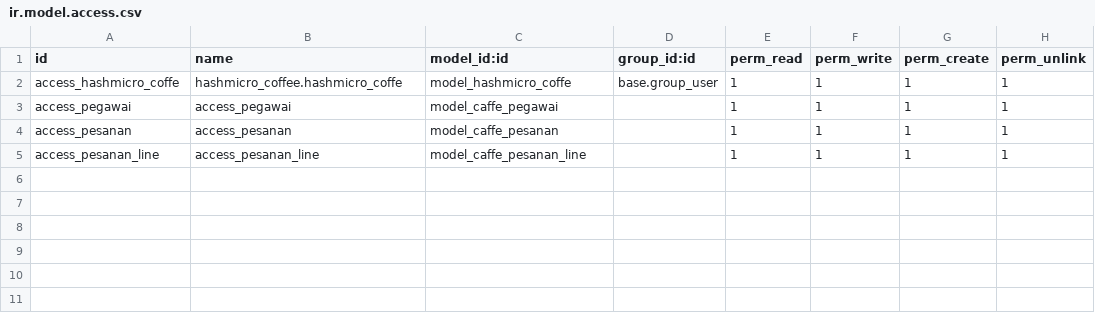
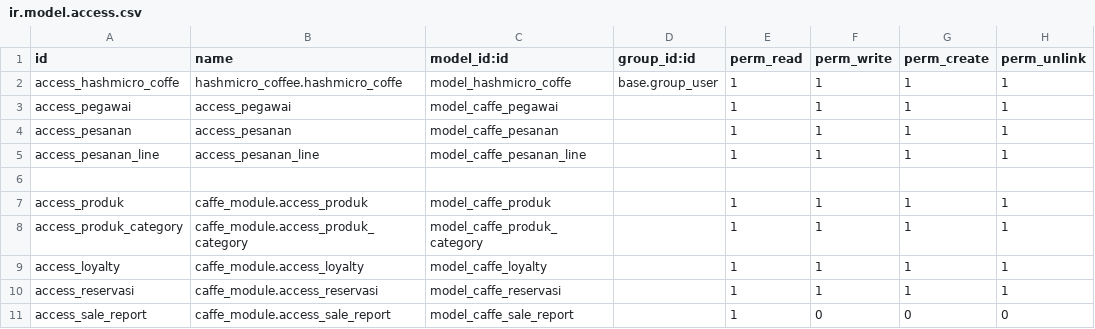
Before and after one commit to fhnasgf28/HM-Coffe, a CSV file: security/ir.model.access.csv, drawn as a sheet; the diff names each change by its address in the sheet, - before the commit and + after, or states it on an @@ line.

```diff
--- a/security/ir.model.access.csv
+++ b/security/ir.model.access.csv
+row 6: (empty)
+row 7: access_produk | caffe_module.access_produk | model_caffe_produk |  | 1 | 1 | 1 | 1
+row 8: access_produk_category | caffe_module.access_produk_category | model_caffe_produk_category |  | 1 | 1 | 1 | 1
+row 9: access_loyalty | caffe_module.access_loyalty | model_caffe_loyalty |  | 1 | 1 | 1 | 1
+row 10: access_reservasi | caffe_module.access_reservasi | model_caffe_reservasi |  | 1 | 1 | 1 | 1
+row 11: access_sale_report | caffe_module.access_sale_report | model_caffe_sale_report |  | 1 | 0 | 0 | 0
```
Also changed, not shown: 12 other files.
